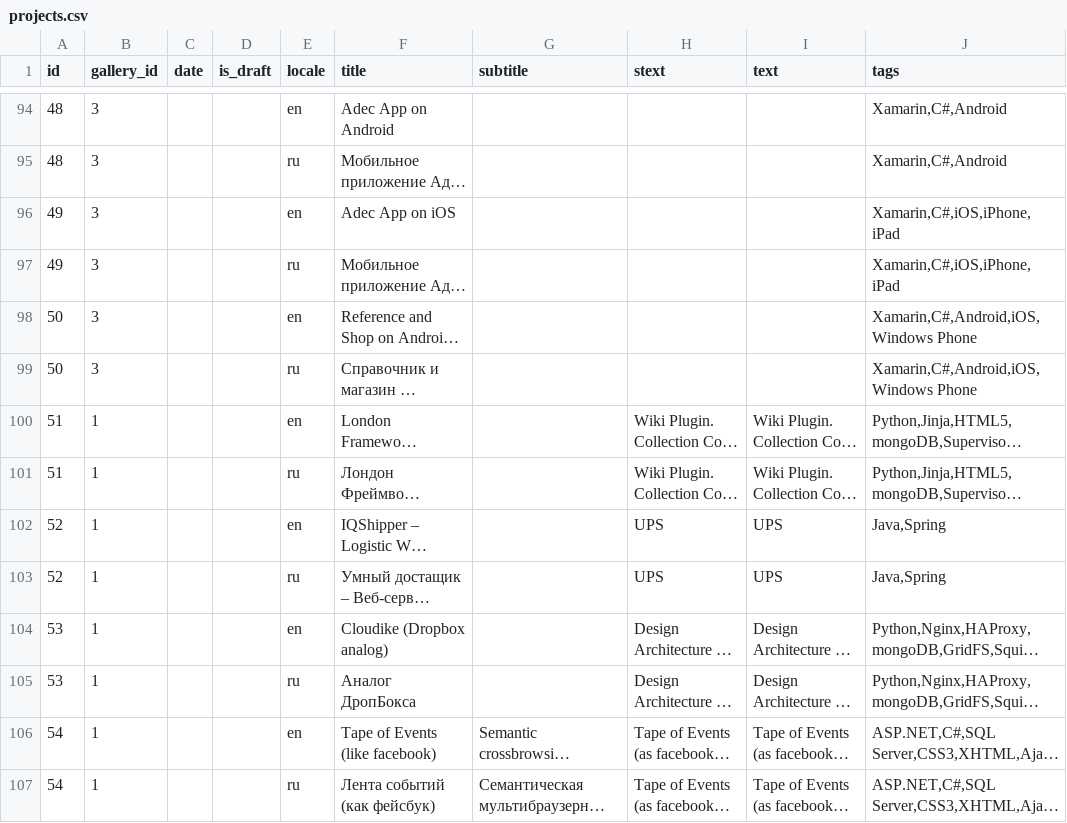
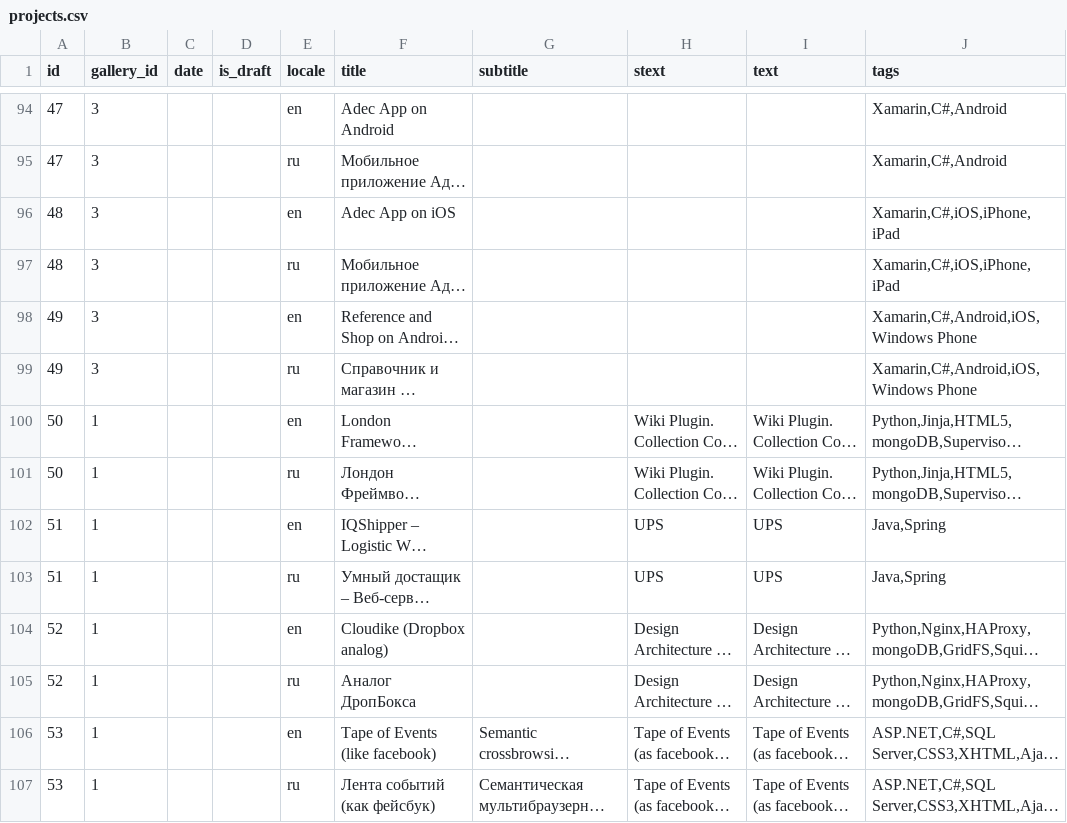
Before and after one commit to KosenkoDmitriy/shopomob, a CSV file: db/csv/projects.csv, drawn as a sheet; only a part is shown, gaps mark what is left out; long unchanged cells end in …; the diff covers the shown part only; the diff names each change by its address in the sheet, - before the commit and + after, or states it on an @@ line.

```diff
--- a/db/csv/projects.csv
+++ b/db/csv/projects.csv
-A94:A95 (id): 48
+A94:A95 (id): 47
-A96:A97 (id): 49
+A96:A97 (id): 48
-A98:A99 (id): 50
+A98:A99 (id): 49
-A100:A101 (id): 51
+A100:A101 (id): 50
-A102:A103 (id): 52
+A102:A103 (id): 51
-A104:A105 (id): 53
+A104:A105 (id): 52
-A106:A107 (id): 54
+A106:A107 (id): 53
```
Also changed, not shown: 136 edited cells elsewhere in this file, 11 other files.
